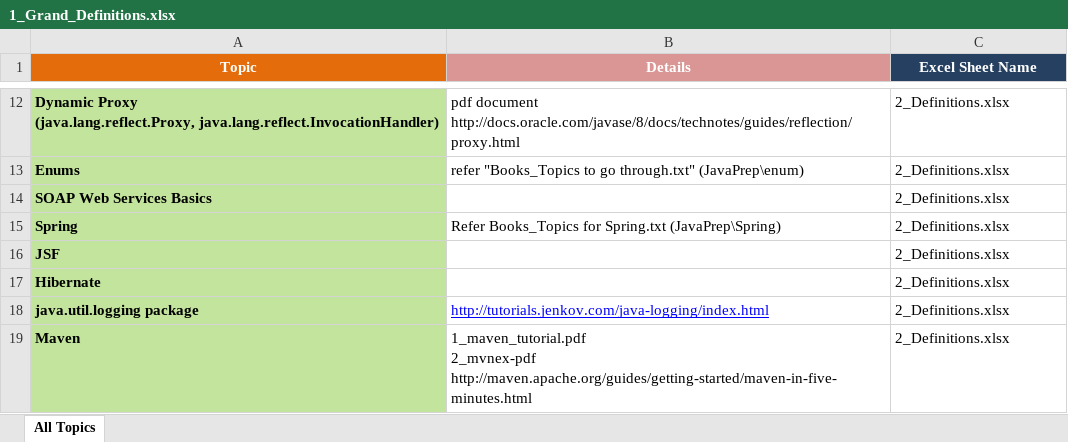
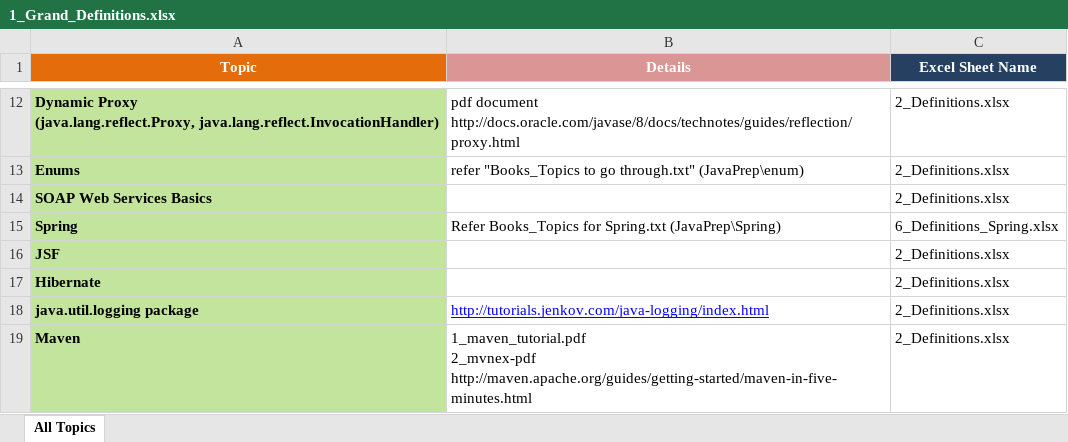
Before and after one commit to GDivya111/images, an Excel workbook: Definitions/1_Grand_Definitions.xlsx, sheet All Topics, drawn as a sheet; only a part is shown, gaps mark what is left out; values as stored, in another font and other column widths than the file's, no borders; the diff names each change by its address in the sheet, - before the commit and + after, or states it on an @@ line.

```diff
--- a/Definitions/1_Grand_Definitions.xlsx (sheet All Topics)
+++ b/Definitions/1_Grand_Definitions.xlsx (sheet All Topics)
-C15 (Excel Sheet Name): 2_Definitions.xlsx
+C15 (Excel Sheet Name): 6_Definitions_Spring.xlsx
```
Also changed, not shown: Definitions/3_Definitions.xlsx, 1 other file.
